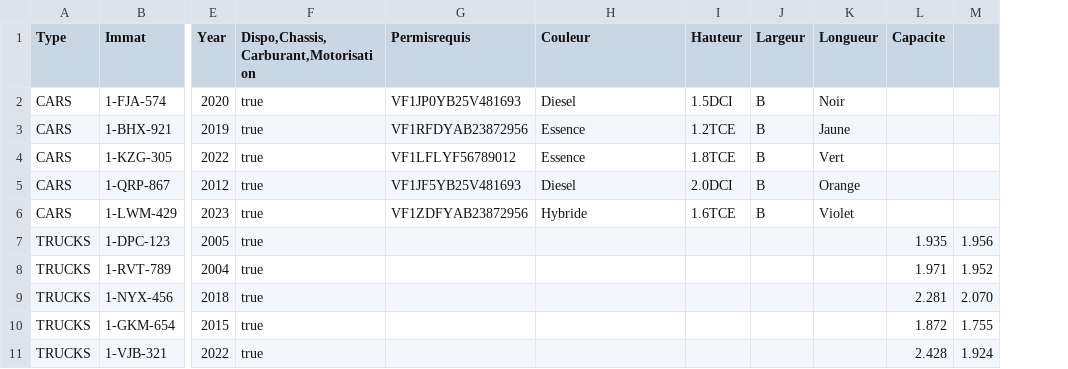
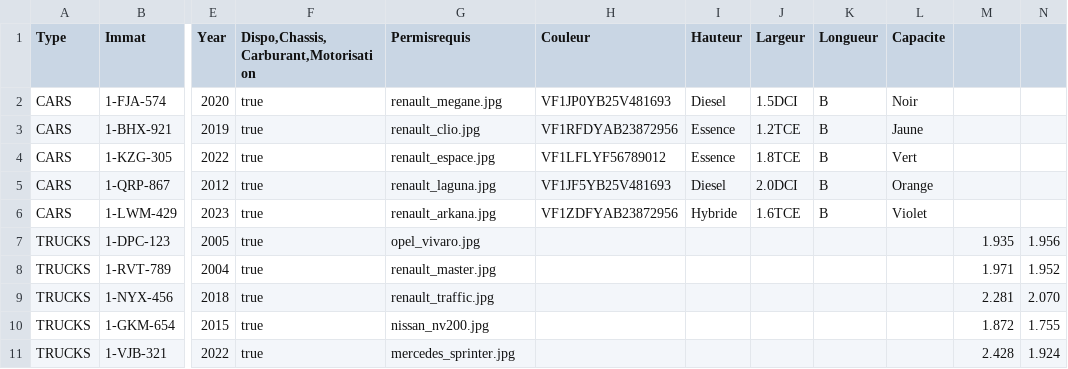
Before and after one commit to LEFPO/RentACars, a CSV file: RentACars/Configuration/Datas/Csv/Vehicules.csv, drawn as a sheet; only a part is shown, gaps mark what is left out; addresses are those after the commit; the diff names each change by its address in the sheet, - before the commit and + after, or states it on an @@ line.

```diff
--- a/RentACars/Configuration/Datas/Csv/Vehicules.csv
+++ b/RentACars/Configuration/Datas/Csv/Vehicules.csv
+column L (Capacite), rows 2-6: Noir | Jaune | Vert | Orange | Violet
-M1: Capacite
+M1: (empty)
-G2 (Permisrequis): VF1JP0YB25V481693
+G2 (Permisrequis): renault_megane.jpg
-H2 (Couleur): Diesel
+H2 (Couleur): VF1JP0YB25V481693
-I2 (Hauteur): 1.5DCI
+I2 (Hauteur): Diesel
-J2 (Largeur): B
+J2 (Largeur): 1.5DCI
-K2 (Longueur): Noir
+K2 (Longueur): B
-G3 (Permisrequis): VF1RFDYAB23872956
+G3 (Permisrequis): renault_clio.jpg
-H3 (Couleur): Essence
+H3 (Couleur): VF1RFDYAB23872956
-I3 (Hauteur): 1.2TCE
+I3 (Hauteur): Essence
-J3 (Largeur): B
+J3 (Largeur): 1.2TCE
-K3 (Longueur): Jaune
+K3 (Longueur): B
-G4 (Permisrequis): VF1LFLYF56789012
+G4 (Permisrequis): renault_espace.jpg
-H4 (Couleur): Essence
+H4 (Couleur): VF1LFLYF56789012
-I4 (Hauteur): 1.8TCE
+I4 (Hauteur): Essence
-J4 (Largeur): B
+J4 (Largeur): 1.8TCE
-K4 (Longueur): Vert
+K4 (Longueur): B
-G5 (Permisrequis): VF1JF5YB25V481693
+G5 (Permisrequis): renault_laguna.jpg
-H5 (Couleur): Diesel
+H5 (Couleur): VF1JF5YB25V481693
-I5 (Hauteur): 2.0DCI
+I5 (Hauteur): Diesel
-J5 (Largeur): B
+J5 (Largeur): 2.0DCI
-K5 (Longueur): Orange
+K5 (Longueur): B
-G6 (Permisrequis): VF1ZDFYAB23872956
+G6 (Permisrequis): renault_arkana.jpg
-H6 (Couleur): Hybride
+H6 (Couleur): VF1ZDFYAB23872956
-I6 (Hauteur): 1.6TCE
+I6 (Hauteur): Hybride
-J6 (Largeur): B
+J6 (Largeur): 1.6TCE
-K6 (Longueur): Violet
+K6 (Longueur): B
-G7 (Permisrequis): (empty)
+G7 (Permisrequis): opel_vivaro.jpg
-G8 (Permisrequis): (empty)
+G8 (Permisrequis): renault_master.jpg
-G9 (Permisrequis): (empty)
+G9 (Permisrequis): renault_traffic.jpg
-G10 (Permisrequis): (empty)
+G10 (Permisrequis): nissan_nv200.jpg
-G11 (Permisrequis): (empty)
+G11 (Permisrequis): mercedes_sprinter.jpg
```
Also changed, not shown: 10 other files.
